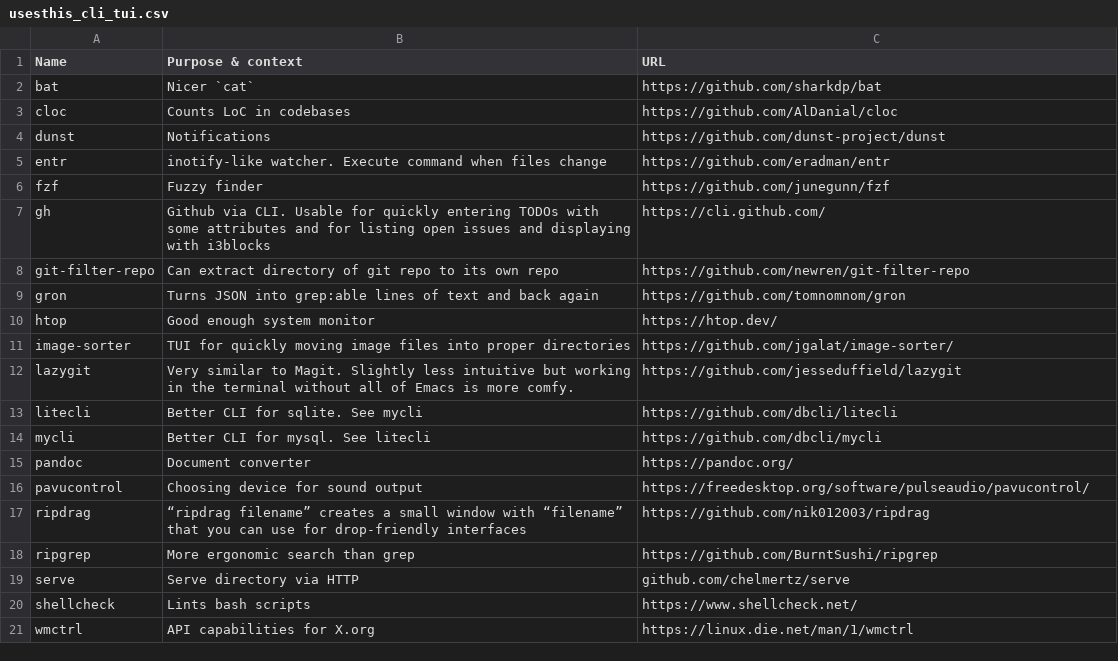
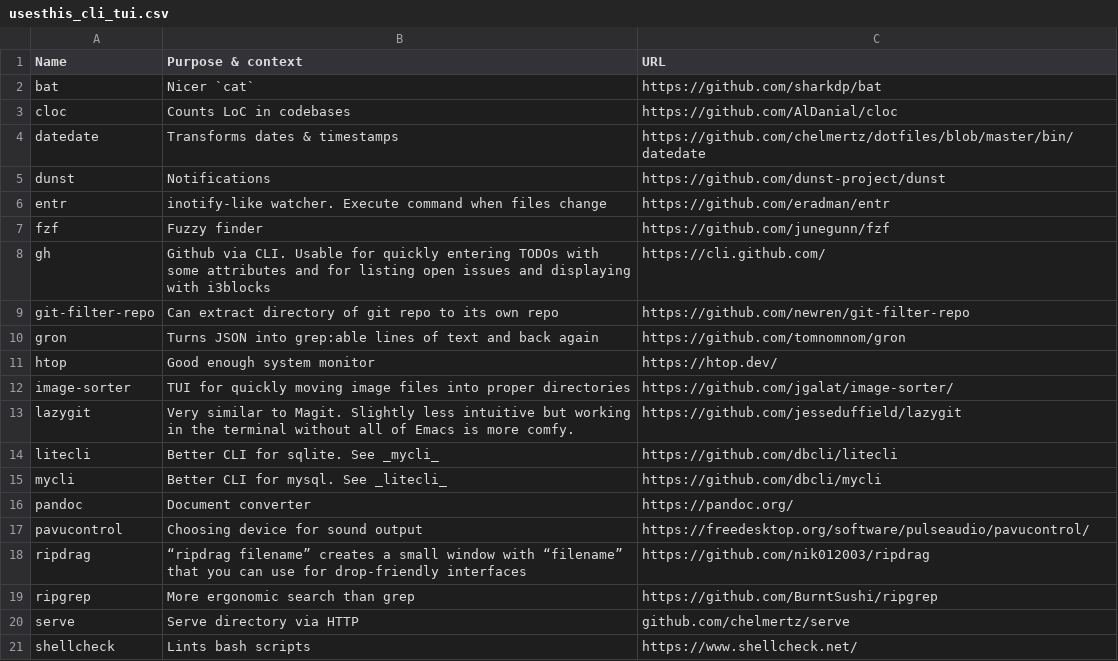
Before and after one commit to chelmertz/chelmertz.github.io, a CSV file: tables/usesthis_cli_tui.csv, drawn as a sheet; only a part is shown; the shorter side is filled out with more unchanged rows.

```diff
--- a/tables/usesthis_cli_tui.csv
+++ b/tables/usesthis_cli_tui.csv
@@ -3,2 +3,3 @@ bat,Nicer `cat`,https://github.com/sharkdp/bat
 cloc,Counts LoC in codebases,https://github.com/AlDanial/cloc
+datedate,Transforms dates & timestamps,https://github.com/chelmertz/dotfiles/blob/master/bin/datedate
 dunst,Notifications,https://github.com/dunst-project/dunst
@@ -12,4 +13,4 @@ image-sorter,TUI for quickly moving image files into proper directories,https://
 lazygit,Very similar to Magit. Slightly less intuitive but working in the terminal without all of Emacs is more comfy.,https://github.com/jesseduffield/lazygit
-litecli,Better CLI for sqlite. See mycli,https://github.com/dbcli/litecli
-mycli,Better CLI for mysql. See litecli,https://github.com/dbcli/mycli
+litecli,Better CLI for sqlite. See _mycli_,https://github.com/dbcli/litecli
+mycli,Better CLI for mysql. See _litecli_,https://github.com/dbcli/mycli
 pandoc,Document converter,https://pandoc.org/
```
Also changed, not shown: tables/usesthis_desktop_applications.csv, tables/usesthis_radar.csv, 2 other files.
